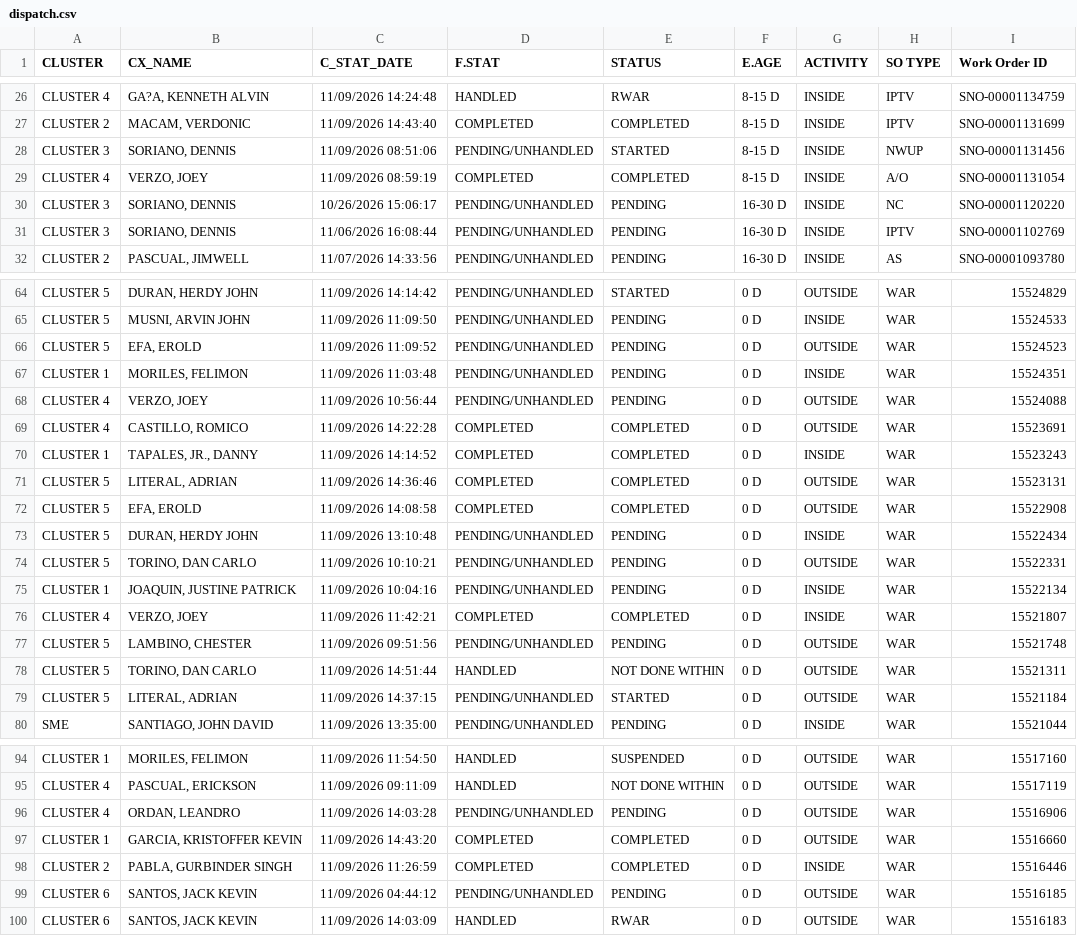
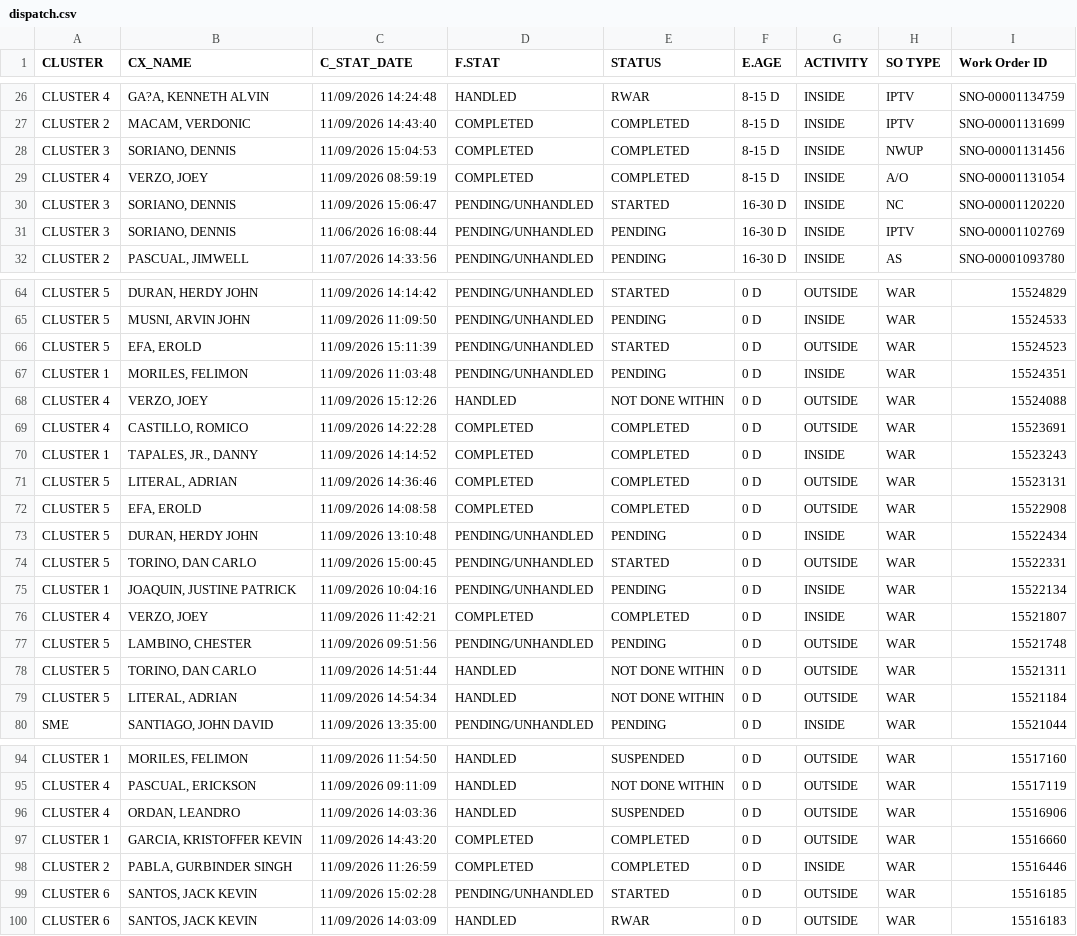
Before and after one commit to ReportsHub/CXSDA-Dispatch-Dashboard, a CSV file: data/dispatch.csv, drawn as a sheet; only a part is shown, gaps mark what is left out; the diff covers the shown part only.

```diff
--- a/data/dispatch.csv
+++ b/data/dispatch.csv
@@ -27,5 +27,5 @@ CLUSTER 4,"GA?A, KENNETH ALVIN",11/09/2026 14:24:48,HANDLED,RWAR,8-15 D,INSIDE,I
 CLUSTER 2,"MACAM, VERDONIC",11/09/2026 14:43:40,COMPLETED,COMPLETED,8-15 D,INSIDE,IPTV,SNO-00001131699
-CLUSTER 3,"SORIANO, DENNIS",11/09/2026 08:51:06,PENDING/UNHANDLED,STARTED,8-15 D,INSIDE,NWUP,SNO-00001131456
+CLUSTER 3,"SORIANO, DENNIS",11/09/2026 15:04:53,COMPLETED,COMPLETED,8-15 D,INSIDE,NWUP,SNO-00001131456
 CLUSTER 4,"VERZO, JOEY",11/09/2026 08:59:19,COMPLETED,COMPLETED,8-15 D,INSIDE,A/O,SNO-00001131054
-CLUSTER 3,"SORIANO, DENNIS",10/26/2026 15:06:17,PENDING/UNHANDLED,PENDING,16-30 D,INSIDE,NC,SNO-00001120220
+CLUSTER 3,"SORIANO, DENNIS",11/09/2026 15:06:47,PENDING/UNHANDLED,STARTED,16-30 D,INSIDE,NC,SNO-00001120220
 CLUSTER 3,"SORIANO, DENNIS",11/06/2026 16:08:44,PENDING/UNHANDLED,PENDING,16-30 D,INSIDE,IPTV,SNO-00001102769
@@ -65,5 +65,5 @@ CLUSTER 5,"DURAN, HERDY JOHN",11/09/2026 14:14:42,PENDING/UNHANDLED,STARTED,0 D,
 CLUSTER 5,"MUSNI, ARVIN JOHN",11/09/2026 11:09:50,PENDING/UNHANDLED,PENDING,0 D,INSIDE,WAR,15524533
-CLUSTER 5,"EFA, EROLD",11/09/2026 11:09:52,PENDING/UNHANDLED,PENDING,0 D,OUTSIDE,WAR,15524523
+CLUSTER 5,"EFA, EROLD",11/09/2026 15:11:39,PENDING/UNHANDLED,STARTED,0 D,OUTSIDE,WAR,15524523
 CLUSTER 1,"MORILES, FELIMON",11/09/2026 11:03:48,PENDING/UNHANDLED,PENDING,0 D,INSIDE,WAR,15524351
-CLUSTER 4,"VERZO, JOEY",11/09/2026 10:56:44,PENDING/UNHANDLED,PENDING,0 D,OUTSIDE,WAR,15524088
+CLUSTER 4,"VERZO, JOEY",11/09/2026 15:12:26,HANDLED,NOT DONE WITHIN,0 D,OUTSIDE,WAR,15524088
 CLUSTER 4,"CASTILLO, ROMICO",11/09/2026 14:22:28,COMPLETED,COMPLETED,0 D,OUTSIDE,WAR,15523691
@@ -73,3 +73,3 @@ CLUSTER 5,"EFA, EROLD",11/09/2026 14:08:58,COMPLETED,COMPLETED,0 D,OUTSIDE,WAR,1
 CLUSTER 5,"DURAN, HERDY JOHN",11/09/2026 13:10:48,PENDING/UNHANDLED,PENDING,0 D,INSIDE,WAR,15522434
-CLUSTER 5,"TORINO, DAN CARLO",11/09/2026 10:10:21,PENDING/UNHANDLED,PENDING,0 D,OUTSIDE,WAR,15522331
+CLUSTER 5,"TORINO, DAN CARLO",11/09/2026 15:00:45,PENDING/UNHANDLED,STARTED,0 D,OUTSIDE,WAR,15522331
 CLUSTER 1,"JOAQUIN, JUSTINE PATRICK",11/09/2026 10:04:16,PENDING/UNHANDLED,PENDING,0 D,INSIDE,WAR,15522134
@@ -78,3 +78,3 @@ CLUSTER 5,"LAMBINO, CHESTER",11/09/2026 09:51:56,PENDING/UNHANDLED,PENDING,0 D,O
 CLUSTER 5,"TORINO, DAN CARLO",11/09/2026 14:51:44,HANDLED,NOT DONE WITHIN,0 D,OUTSIDE,WAR,15521311
-CLUSTER 5,"LITERAL, ADRIAN",11/09/2026 14:37:15,PENDING/UNHANDLED,STARTED,0 D,OUTSIDE,WAR,15521184
+CLUSTER 5,"LITERAL, ADRIAN",11/09/2026 14:54:34,HANDLED,NOT DONE WITHIN,0 D,OUTSIDE,WAR,15521184
 SME,"SANTIAGO, JOHN DAVID",11/09/2026 13:35:00,PENDING/UNHANDLED,PENDING,0 D,INSIDE,WAR,15521044
@@ -95,6 +95,6 @@ CLUSTER 1,"MORILES, FELIMON",11/09/2026 11:54:50,HANDLED,SUSPENDED,0 D,OUTSIDE,W
 CLUSTER 4,"PASCUAL, ERICKSON",11/09/2026 09:11:09,HANDLED,NOT DONE WITHIN,0 D,OUTSIDE,WAR,15517119
-CLUSTER 4,"ORDAN, LEANDRO",11/09/2026 14:03:28,PENDING/UNHANDLED,PENDING,0 D,OUTSIDE,WAR,15516906
+CLUSTER 4,"ORDAN, LEANDRO",11/09/2026 14:03:36,HANDLED,SUSPENDED,0 D,OUTSIDE,WAR,15516906
 CLUSTER 1,"GARCIA, KRISTOFFER KEVIN",11/09/2026 14:43:20,COMPLETED,COMPLETED,0 D,OUTSIDE,WAR,15516660
 CLUSTER 2,"PABLA, GURBINDER SINGH",11/09/2026 11:26:59,COMPLETED,COMPLETED,0 D,INSIDE,WAR,15516446
-CLUSTER 6,"SANTOS, JACK KEVIN",11/09/2026 04:44:12,PENDING/UNHANDLED,PENDING,0 D,OUTSIDE,WAR,15516185
+CLUSTER 6,"SANTOS, JACK KEVIN",11/09/2026 15:02:28,PENDING/UNHANDLED,STARTED,0 D,OUTSIDE,WAR,15516185
 CLUSTER 6,"SANTOS, JACK KEVIN",11/09/2026 14:03:09,HANDLED,RWAR,0 D,OUTSIDE,WAR,15516183
```
Also changed, not shown: 1 added row, 1 removed row and 97 edited cells elsewhere in this file.
